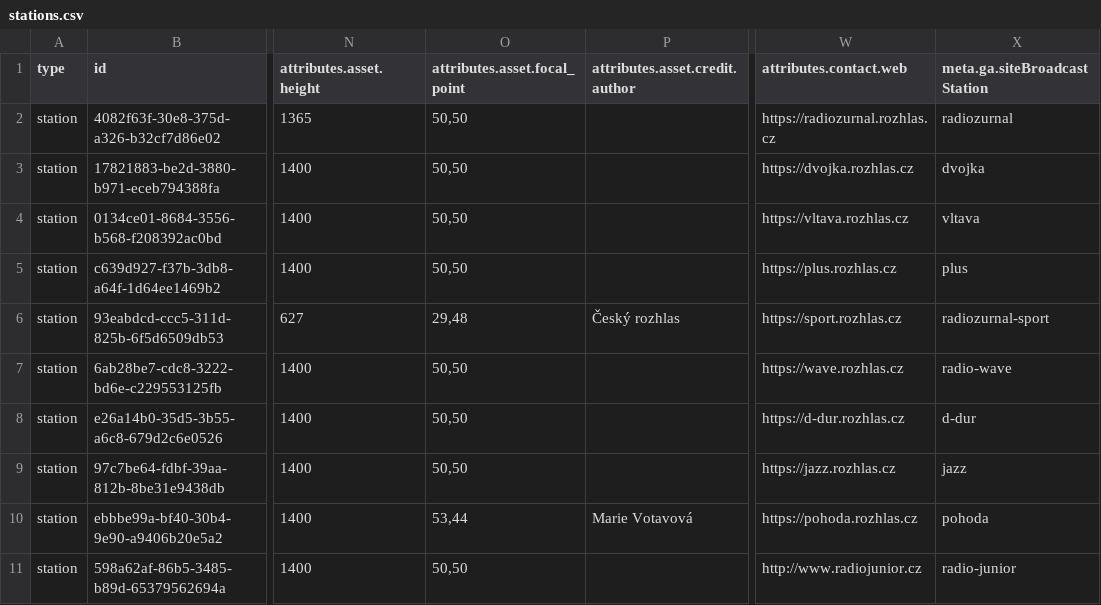
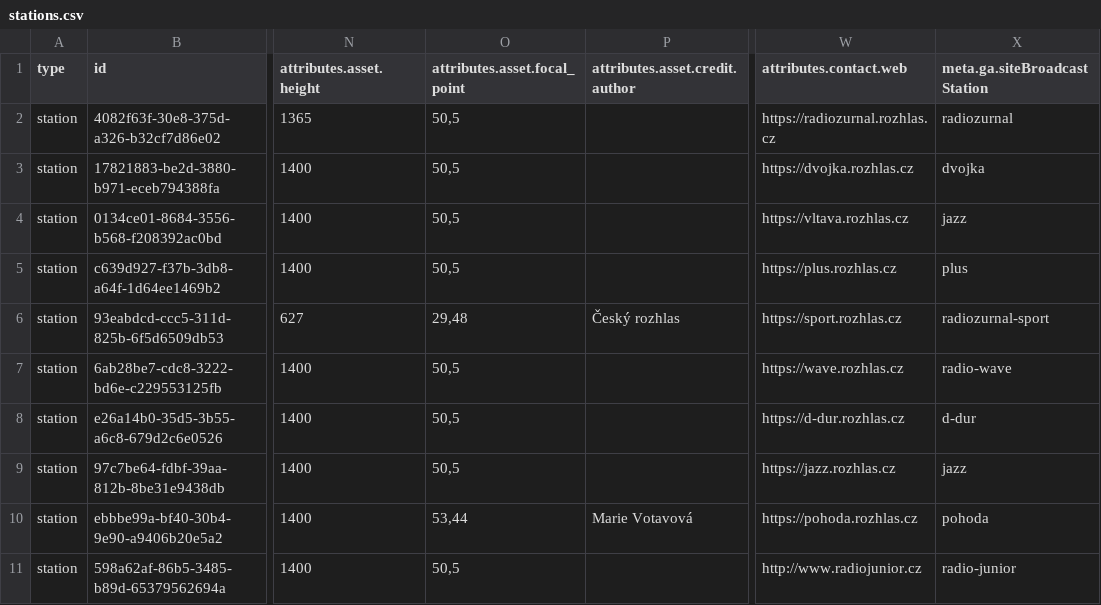
Before and after one commit to czech-radio/rapi, a CSV file: runtime/croapp/csv/stations.csv, drawn as a sheet; only a part is shown, gaps mark what is left out; the diff names each change by its address in the sheet, - before the commit and + after, or states it on an @@ line.

```diff
--- a/runtime/croapp/csv/stations.csv
+++ b/runtime/croapp/csv/stations.csv
-O2:O5 (attributes.asset.focal_point): 50,50
+O2:O5 (attributes.asset.focal_point): 50,5
-X4 (meta.ga.siteBroadcastStation): vltava
+X4 (meta.ga.siteBroadcastStation): jazz
-O7:O9 (attributes.asset.focal_point): 50,50
+O7:O9 (attributes.asset.focal_point): 50,5
-O11 (attributes.asset.focal_point): 50,50
+O11 (attributes.asset.focal_point): 50,5
```
Also changed, not shown: runtime/croapp/csv/shows.csv, 15 other files.
